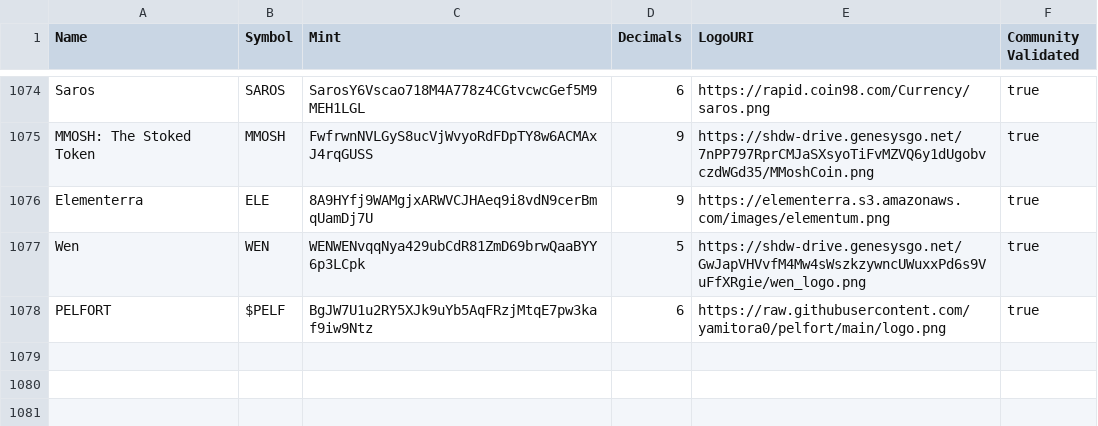
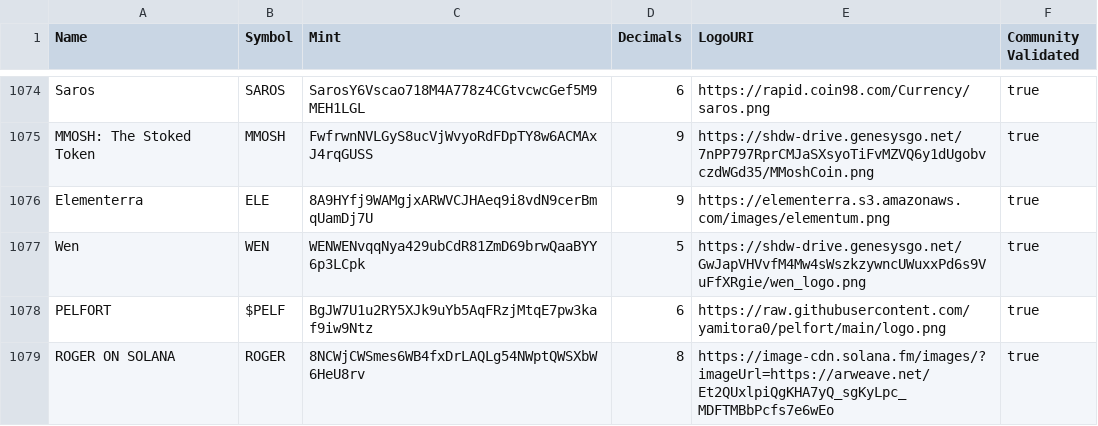
Before and after one commit to jup-ag/token-list, a CSV file: validated-tokens.csv, drawn as a sheet; only a part is shown, gaps mark what is left out.

Commit message:
validate ROGER

```diff
--- a/validated-tokens.csv
+++ b/validated-tokens.csv
@@ -1078 +1078,2 @@ Wen,WEN,WENWENvqqNya429ubCdR81ZmD69brwQaaBYY6p3LCpk,5,https://shdw-drive.genesys
 PELFORT,$PELF,BgJW7U1u2RY5XJk9uYb5AqFRzjMtqE7pw3kaf9iw9Ntz,6,https://raw.githubusercontent.com/yamitora0/pelfort/main/logo.png,true
+ROGER ON SOLANA,ROGER,8NCWjCWSmes6WB4fxDrLAQLg54NWptQWSXbW6HeU8rv,8,https://image-cdn.solana.fm/images/?imageUrl=https://arweave.net/Et2QUxlpiQgKHA7yQ_sgKyLpc_MDFTMBbPcfs7e6wEo,true
```
